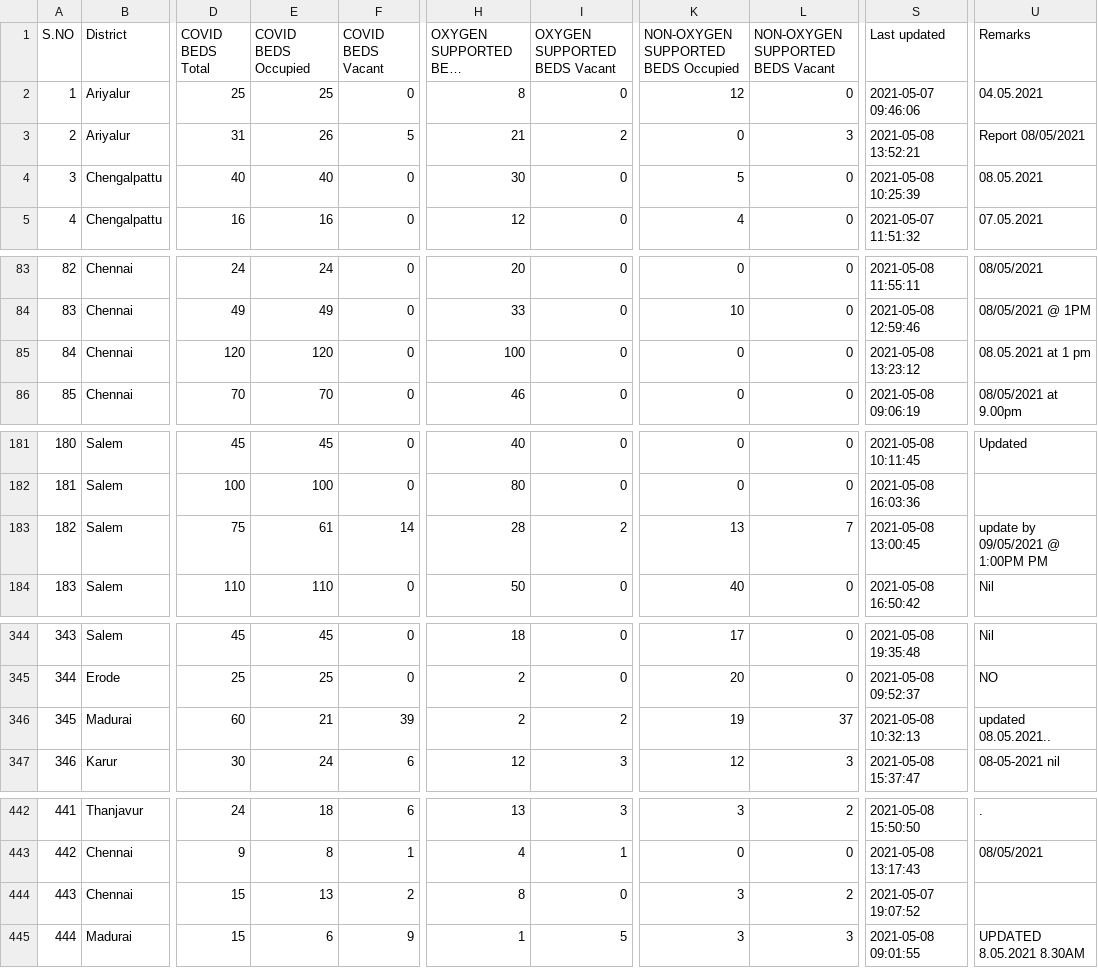
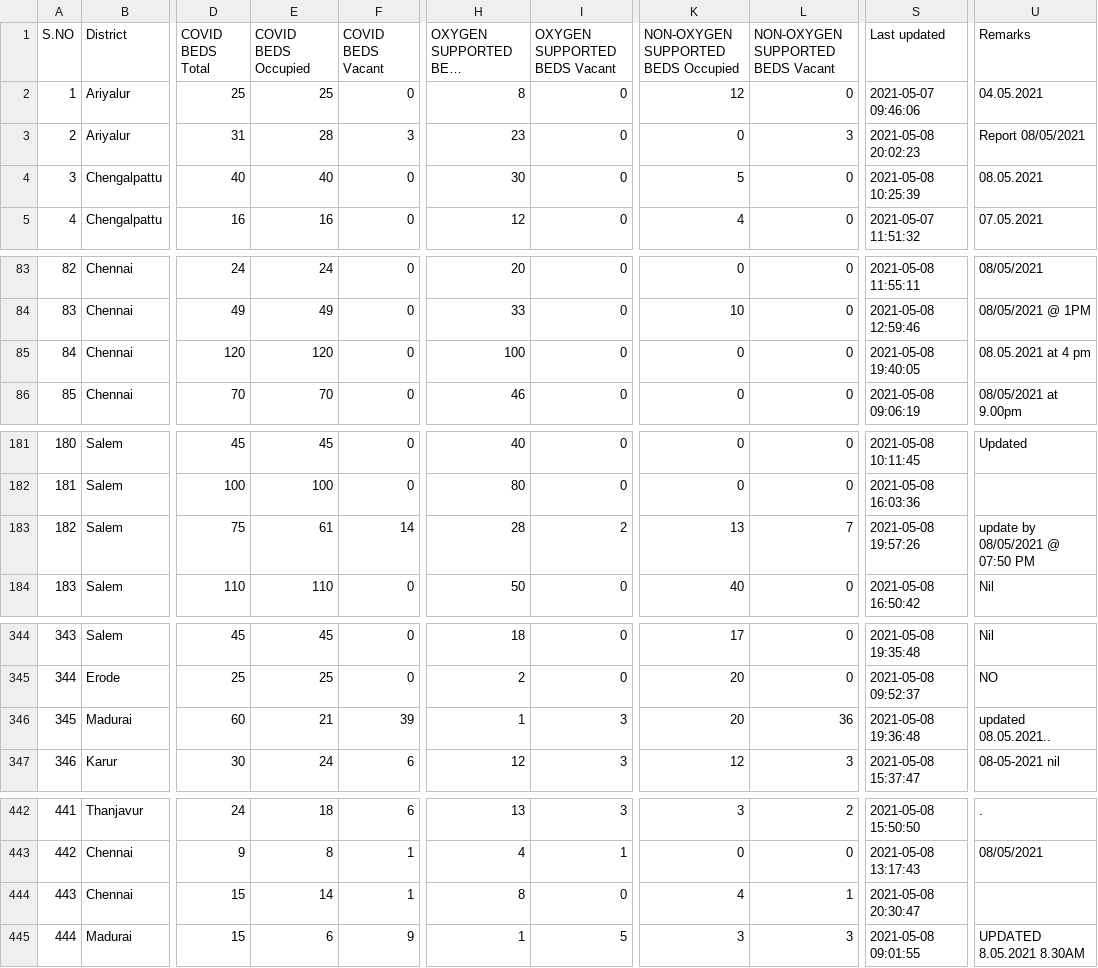
Before and after one commit to stopcoronatn/stopcoronatn.github.io, a CSV file: data/beds.csv, drawn as a sheet; only a part is shown, gaps mark what is left out; long unchanged cells end in …; the diff covers the shown part only; the diff names each change by its address in the sheet, - before the commit and + after, or states it on an @@ line.

```diff
--- a/data/beds.csv
+++ b/data/beds.csv
-E3 (COVID BEDS Occupied): 26
+E3 (COVID BEDS Occupied): 28
-F3 (COVID BEDS Vacant): 5
+F3 (COVID BEDS Vacant): 3
-H3 (OXYGEN SUPPORTED BEDS Occupied): 21
+H3 (OXYGEN SUPPORTED BEDS Occupied): 23
-I3 (OXYGEN SUPPORTED BEDS Vacant): 2
+I3 (OXYGEN SUPPORTED BEDS Vacant): 0
-S3 (Last updated): 2021-05-08 13:52:21
+S3 (Last updated): 2021-05-08 20:02:23
-S85 (Last updated): 2021-05-08 13:23:12
+S85 (Last updated): 2021-05-08 19:40:05
-U85 (Remarks): 08.05.2021 at 1 pm
+U85 (Remarks): 08.05.2021 at 4 pm
-S183 (Last updated): 2021-05-08 13:00:45
+S183 (Last updated): 2021-05-08 19:57:26
-U183 (Remarks): update by 09/05/2021 @ 1:00PM PM
+U183 (Remarks): update by 08/05/2021 @ 07:50 PM
-H346 (OXYGEN SUPPORTED BEDS Occupied): 2
+H346 (OXYGEN SUPPORTED BEDS Occupied): 1
-I346 (OXYGEN SUPPORTED BEDS Vacant): 2
+I346 (OXYGEN SUPPORTED BEDS Vacant): 3
-K346: 19
+K346: 20
-L346 (NON-OXYGEN SUPPORTED BEDS Vacant): 37
+L346 (NON-OXYGEN SUPPORTED BEDS Vacant): 36
-S346 (Last updated): 2021-05-08 10:32:13
+S346 (Last updated): 2021-05-08 19:36:48
-E444 (COVID BEDS Occupied): 13
+E444 (COVID BEDS Occupied): 14
-F444 (COVID BEDS Vacant): 2
+F444 (COVID BEDS Vacant): 1
-K444: 3
+K444: 4
-L444 (NON-OXYGEN SUPPORTED BEDS Vacant): 2
+L444 (NON-OXYGEN SUPPORTED BEDS Vacant): 1
-S444 (Last updated): 2021-05-07 19:07:52
+S444 (Last updated): 2021-05-08 20:30:47
```
Also changed, not shown: 35 edited cells elsewhere in this file.
